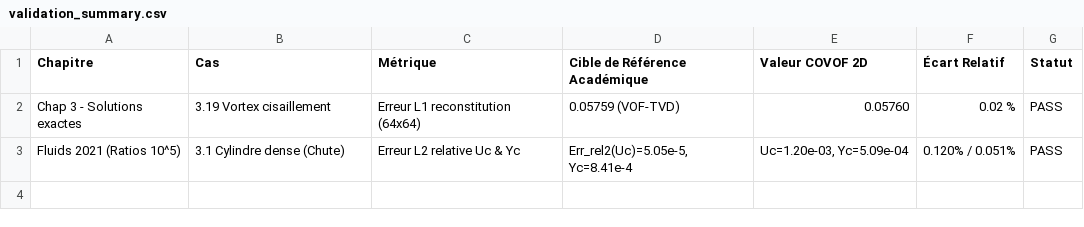
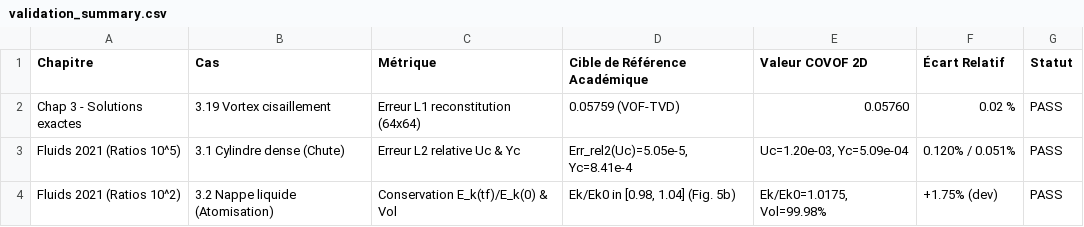
Before and after one commit to EL-I-Thiam/COVOF_2D-FORTRAN, a CSV file: validation_summary.csv, drawn as a sheet; the diff names each change by its address in the sheet, - before the commit and + after, or states it on an @@ line.

Commit message:
feat(cas3.2): integration, simulation et validation de l'atomisation de nappe liquide (Fluids 2021 Fig. 5)

```diff
--- a/validation_summary.csv
+++ b/validation_summary.csv
+row 4: Fluids 2021 (Ratios 10^2) | 3.2 Nappe liquide (Atomisation) | Conservation E_k(tf)/E_k(0) & Vol | Ek/Ek0 in [0.98, 1.04] (Fig. 5b) | Ek/Ek0=1.0175, Vol=99.98% | +1.75% (dev) | PASS
```
Also changed, not shown: 13 other files.
